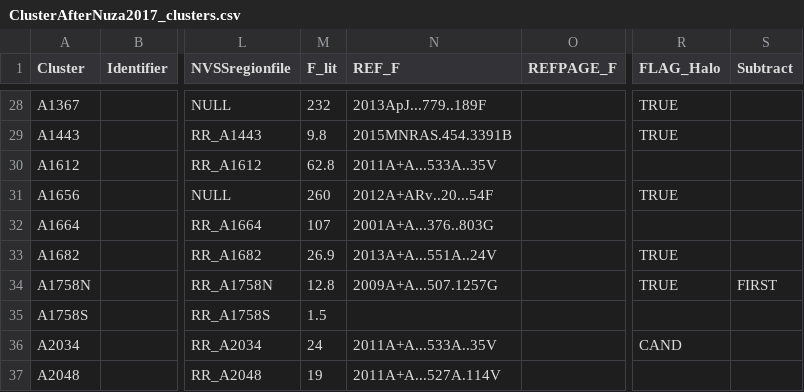
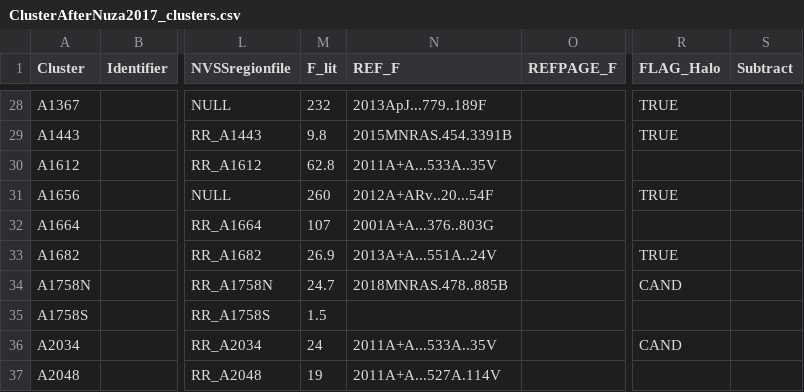
Before and after one commit to jakgel/clusterbuster, a CSV file: surveyreal/ClusterList/ClusterAfterNuza2017_clusters.csv, drawn as a sheet; only a part is shown, gaps mark what is left out; the diff names each change by its address in the sheet, - before the commit and + after, or states it on an @@ line.

```diff
--- a/surveyreal/ClusterList/ClusterAfterNuza2017_clusters.csv
+++ b/surveyreal/ClusterList/ClusterAfterNuza2017_clusters.csv
-M34 (F_lit): 12.8
+M34 (F_lit): 24.7
-N34 (REF_F): 2009A+A...507.1257G
+N34 (REF_F): 2018MNRAS.478..885B
-R34 (FLAG_Halo): TRUE
+R34 (FLAG_Halo): CAND
-S34 (Subtract): FIRST
+S34 (Subtract): (empty)
```
Also changed, not shown: surveyreal/ClusterList/ClusterAfterNuza2017_regions.csv, surveyreal/ClusterList/TableFormReferences.csv, 24 other files.
